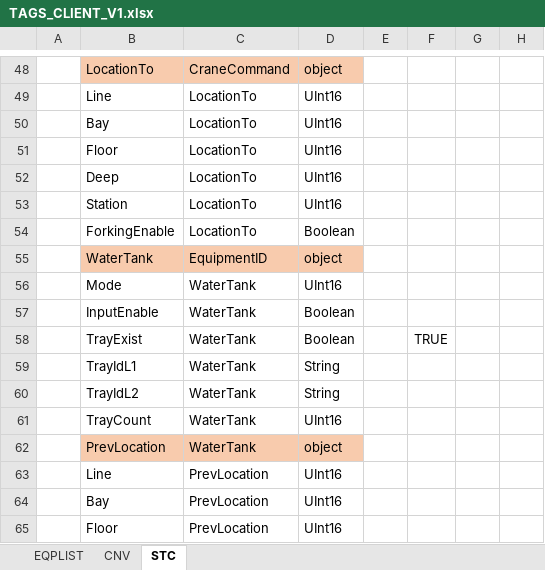
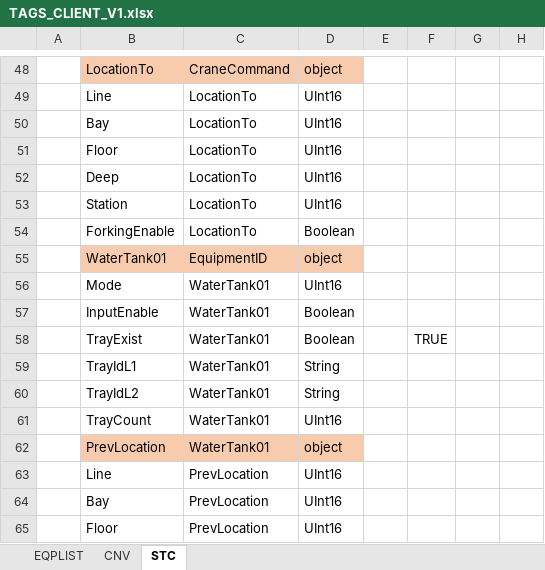
Before and after one commit to minsh0207/FMSMonitoringUI, an Excel workbook: FMSMonitoringUI/TagList/TAGS_CLIENT_V1.xlsx, sheet STC, drawn as a sheet; only a part is shown, gaps mark what is left out; values as stored, in another font and other column widths than the file's, no borders; the diff covers the shown part only; the diff names each change by its address in the sheet, - before the commit and + after, or states it on an @@ line.

```diff
--- a/FMSMonitoringUI/TagList/TAGS_CLIENT_V1.xlsx (sheet STC)
+++ b/FMSMonitoringUI/TagList/TAGS_CLIENT_V1.xlsx (sheet STC)
-B55: WaterTank
+B55: WaterTank01
-C56:C62: WaterTank
+C56:C62: WaterTank01
```
Also changed, not shown: 16 added rows and 3 edited cells elsewhere in this sheet, 14 other files.
